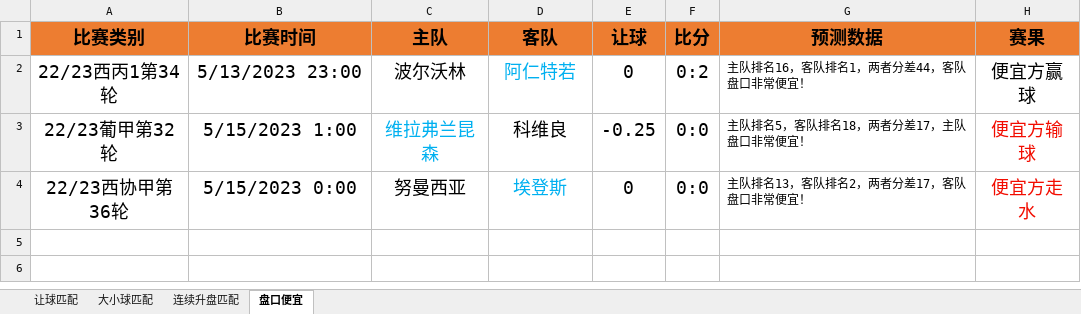
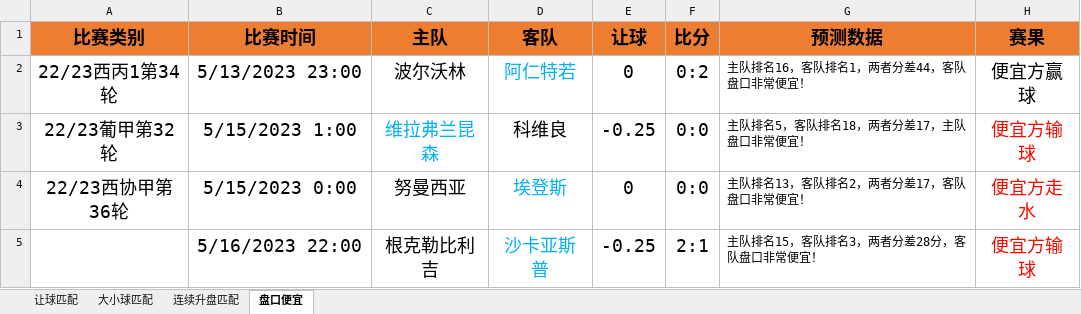
Before and after one commit to czl0325/football_analysis, an Excel workbook: 结果分析.xlsx, sheet 盘口便宜, drawn as a sheet; values as stored, in another font and other column widths than the file's, no borders; the diff names each change by its address in the sheet, - before the commit and + after, or states it on an @@ line.

```diff
--- a/结果分析.xlsx (sheet 盘口便宜)
+++ b/结果分析.xlsx (sheet 盘口便宜)
+row 5:  | 5/16/2023 22:00 | 根克勒比利吉 | 沙卡亚斯普 | -0.25 | 2:1 | 主队排名15，客队排名3，两者分差28分，客队盘口非常便宜！ | 便宜方输球
```
Also changed, not shown: sheet 让球匹配, 1 other file.
